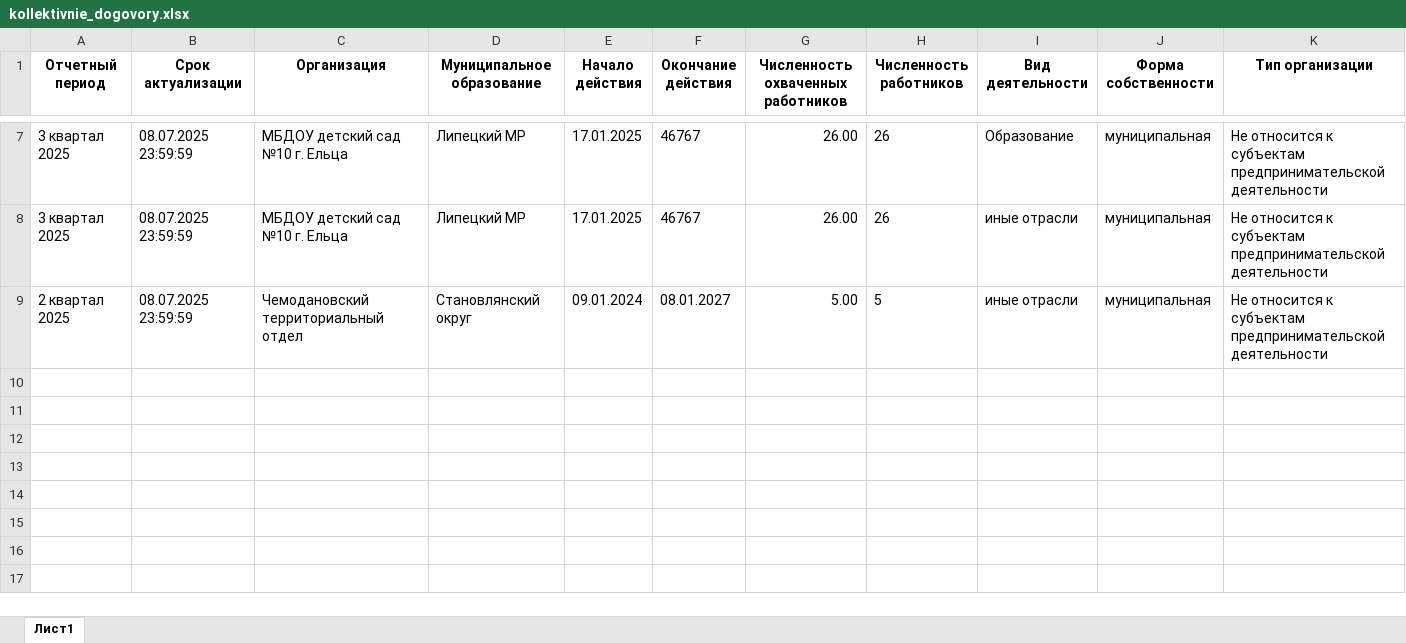
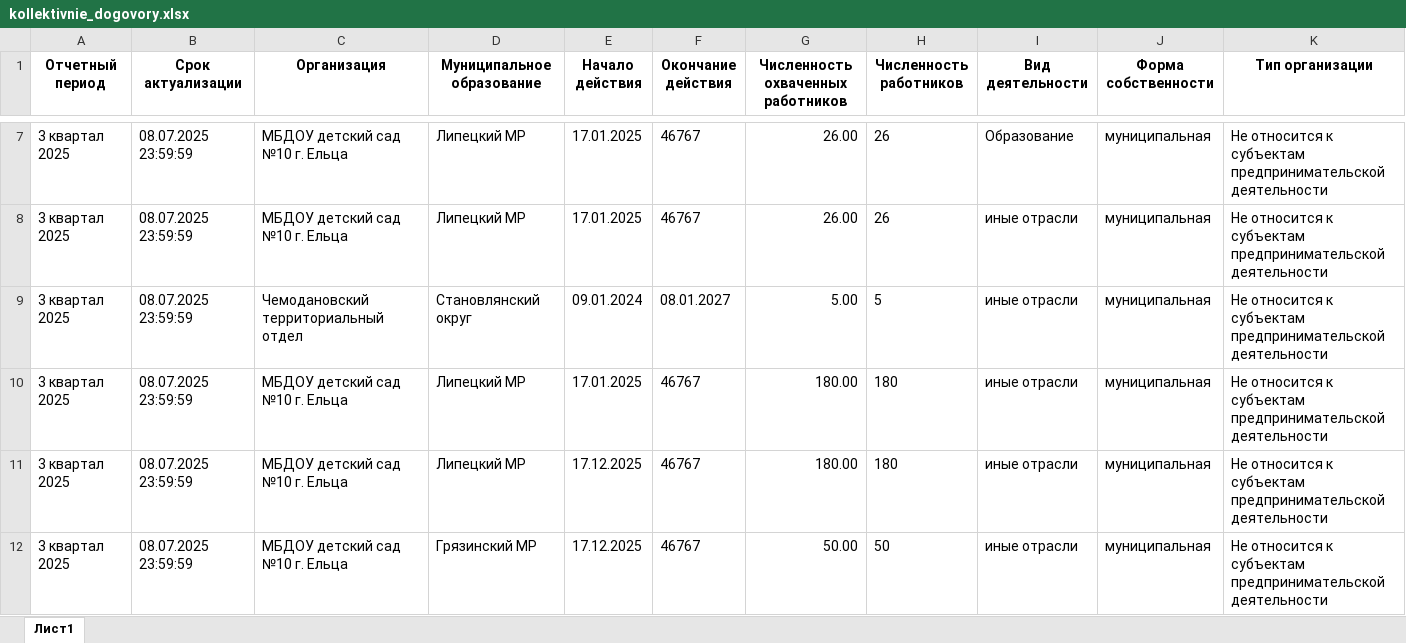
Before and after one commit to kate-smolyaninova/practice_3k, an Excel workbook: backend/data/kollektivnie_dogovory.xlsx, sheet Лист1, drawn as a sheet; only a part is shown, gaps mark what is left out; values as stored, in another font and other column widths than the file's, no borders; rows hold the shown columns only; the diff names each change by its address in the sheet, - before the commit and + after, or states it on an @@ line.

```diff
--- a/backend/data/kollektivnie_dogovory.xlsx (sheet Лист1)
+++ b/backend/data/kollektivnie_dogovory.xlsx (sheet Лист1)
-A9 (Отчетный период): 2 квартал 2025
+A9 (Отчетный период): 3 квартал 2025
+row 10: 3 квартал 2025 | 08.07.2025 23:59:59 | МБДОУ детский сад №10 г. Ельца | Липецкий МР | 17.01.2025 | 46767 | 180.00 | 180 | иные отрасли | муниципальная | Не относится к субъектам предпринимательской деятельности
+row 11: 3 квартал 2025 | 08.07.2025 23:59:59 | МБДОУ детский сад №10 г. Ельца | Липецкий МР | 17.12.2025 | 46767 | 180.00 | 180 | иные отрасли | муниципальная | Не относится к субъектам предпринимательской деятельности
+row 12: 3 квартал 2025 | 08.07.2025 23:59:59 | МБДОУ детский сад №10 г. Ельца | Грязинский МР | 17.12.2025 | 46767 | 50.00 | 50 | иные отрасли | муниципальная | Не относится к субъектам предпринимательской деятельности
```
Also changed, not shown: backend/data/otraslevye_soglasheniya.xlsx, 8 other files.
